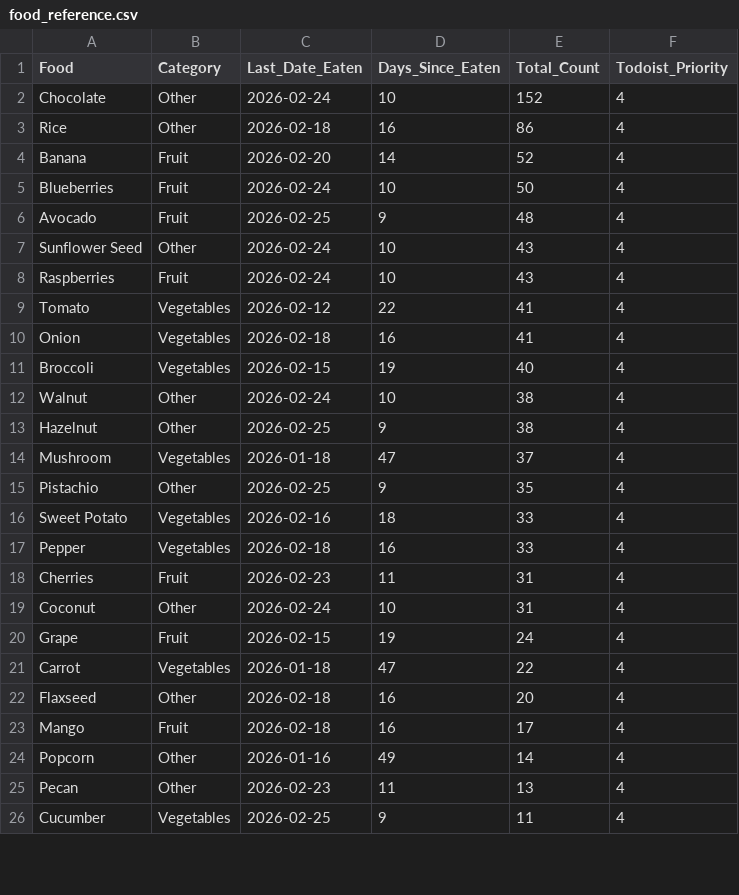
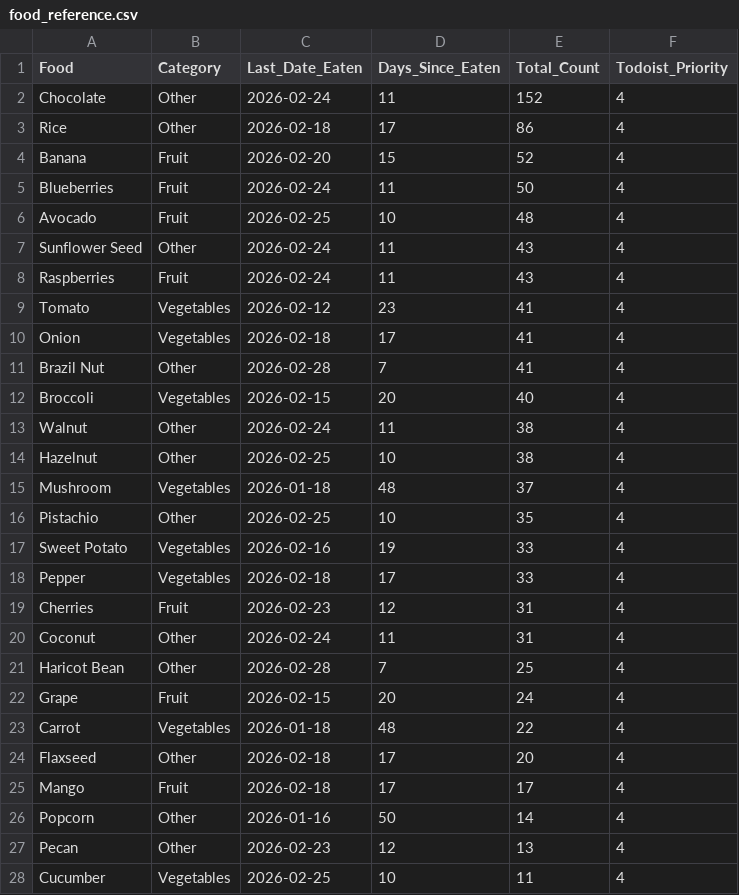
Before and after one commit to JevonDaffyd/python-food-tracker, a CSV file: food_reference.csv, drawn as a sheet; only a part is shown; the diff covers the shown part only.

```diff
--- a/food_reference.csv
+++ b/food_reference.csv
@@ -1,26 +1,28 @@
 Food,Category,Last_Date_Eaten,Days_Since_Eaten,Total_Count,Todoist_Priority
-Chocolate,Other,2026-02-24,10,152,4
-Rice,Other,2026-02-18,16,86,4
-Banana,Fruit,2026-02-20,14,52,4
-Blueberries,Fruit,2026-02-24,10,50,4
-Avocado,Fruit,2026-02-25,9,48,4
-Sunflower Seed,Other,2026-02-24,10,43,4
-Raspberries,Fruit,2026-02-24,10,43,4
-Tomato,Vegetables,2026-02-12,22,41,4
-Onion,Vegetables,2026-02-18,16,41,4
-Broccoli,Vegetables,2026-02-15,19,40,4
-Walnut,Other,2026-02-24,10,38,4
-Hazelnut,Other,2026-02-25,9,38,4
-Mushroom,Vegetables,2026-01-18,47,37,4
-Pistachio,Other,2026-02-25,9,35,4
-Sweet Potato,Vegetables,2026-02-16,18,33,4
-Pepper,Vegetables,2026-02-18,16,33,4
-Cherries,Fruit,2026-02-23,11,31,4
-Coconut,Other,2026-02-24,10,31,4
-Grape,Fruit,2026-02-15,19,24,4
-Carrot,Vegetables,2026-01-18,47,22,4
-Flaxseed,Other,2026-02-18,16,20,4
-Mango,Fruit,2026-02-18,16,17,4
-Popcorn,Other,2026-01-16,49,14,4
-Pecan,Other,2026-02-23,11,13,4
-Cucumber,Vegetables,2026-02-25,9,11,4
+Chocolate,Other,2026-02-24,11,152,4
+Rice,Other,2026-02-18,17,86,4
+Banana,Fruit,2026-02-20,15,52,4
+Blueberries,Fruit,2026-02-24,11,50,4
+Avocado,Fruit,2026-02-25,10,48,4
+Sunflower Seed,Other,2026-02-24,11,43,4
+Raspberries,Fruit,2026-02-24,11,43,4
+Tomato,Vegetables,2026-02-12,23,41,4
+Onion,Vegetables,2026-02-18,17,41,4
+Brazil Nut,Other,2026-02-28,7,41,4
+Broccoli,Vegetables,2026-02-15,20,40,4
+Walnut,Other,2026-02-24,11,38,4
+Hazelnut,Other,2026-02-25,10,38,4
+Mushroom,Vegetables,2026-01-18,48,37,4
+Pistachio,Other,2026-02-25,10,35,4
+Sweet Potato,Vegetables,2026-02-16,19,33,4
+Pepper,Vegetables,2026-02-18,17,33,4
+Cherries,Fruit,2026-02-23,12,31,4
+Coconut,Other,2026-02-24,11,31,4
+Haricot Bean,Other,2026-02-28,7,25,4
+Grape,Fruit,2026-02-15,20,24,4
+Carrot,Vegetables,2026-01-18,48,22,4
+Flaxseed,Other,2026-02-18,17,20,4
+Mango,Fruit,2026-02-18,17,17,4
+Popcorn,Other,2026-01-16,50,14,4
+Pecan,Other,2026-02-23,12,13,4
+Cucumber,Vegetables,2026-02-25,10,11,4
```
Also changed, not shown: 2 removed rows and 53 edited cells elsewhere in this file.
